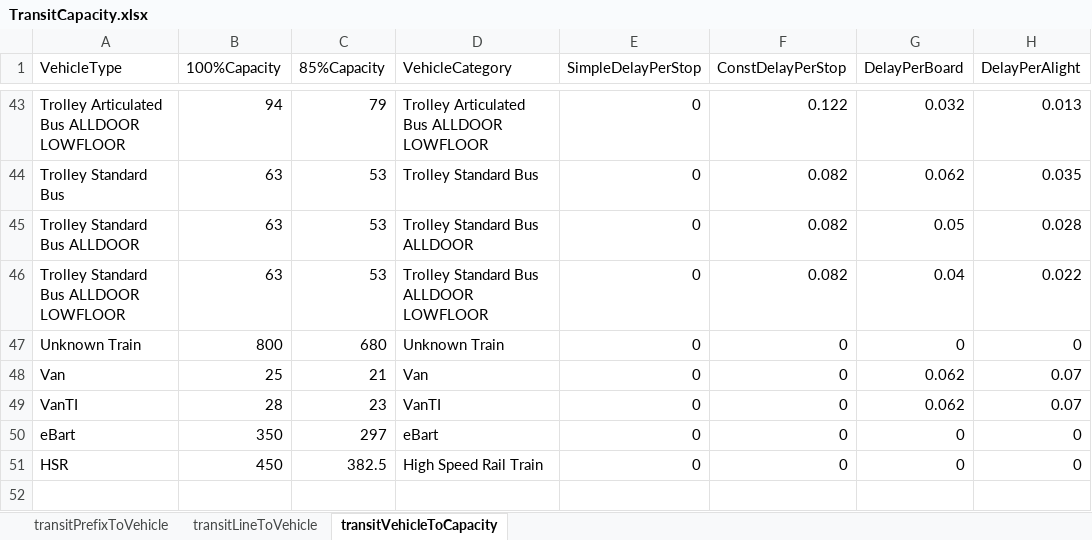
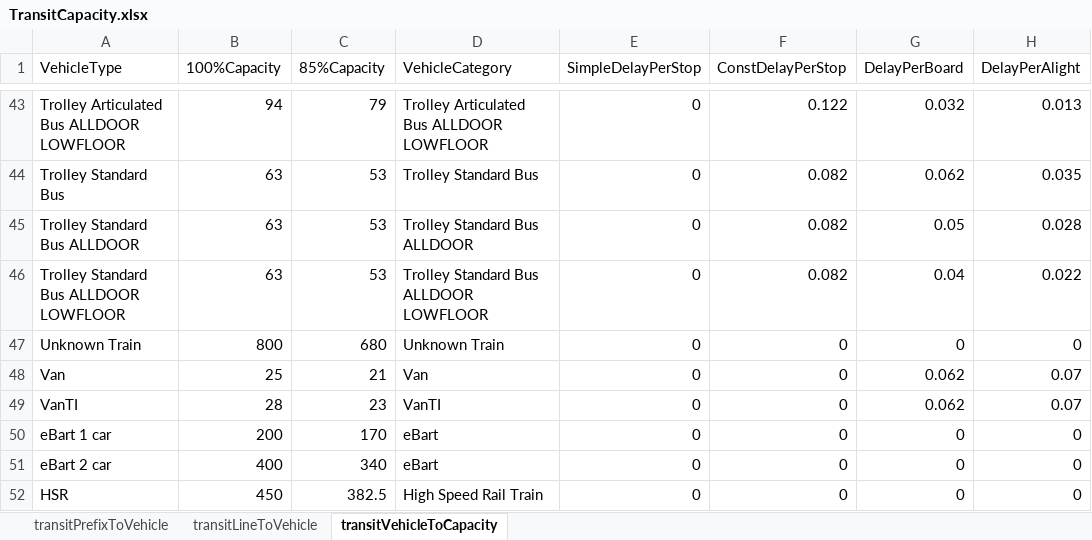
Before and after one commit to BayAreaMetro/TM1_2015_Base_Network, an Excel workbook: trn/TransitCapacity.xlsx, sheet transitVehicleToCapacity, drawn as a sheet; only a part is shown, gaps mark what is left out; values as stored, in another font and other column widths than the file's, no borders; the diff names each change by its address in the sheet, - before the commit and + after, or states it on an @@ line.

Commit message:
Add eBART change to capacity files (see previous commit)

```diff
--- a/trn/TransitCapacity.xlsx (sheet transitVehicleToCapacity)
+++ b/trn/TransitCapacity.xlsx (sheet transitVehicleToCapacity)
-A50 (VehicleType): eBart
+A50 (VehicleType): eBart 1 car
-B50 (100%Capacity): 350
+B50 (100%Capacity): 200
-C50 (85%Capacity): 297
+C50 (85%Capacity): 170
+row 51: eBart 2 car | 400 | 340 | eBart | 0 | 0 | 0 | 0
```
Also changed, not shown: 1 other file.
